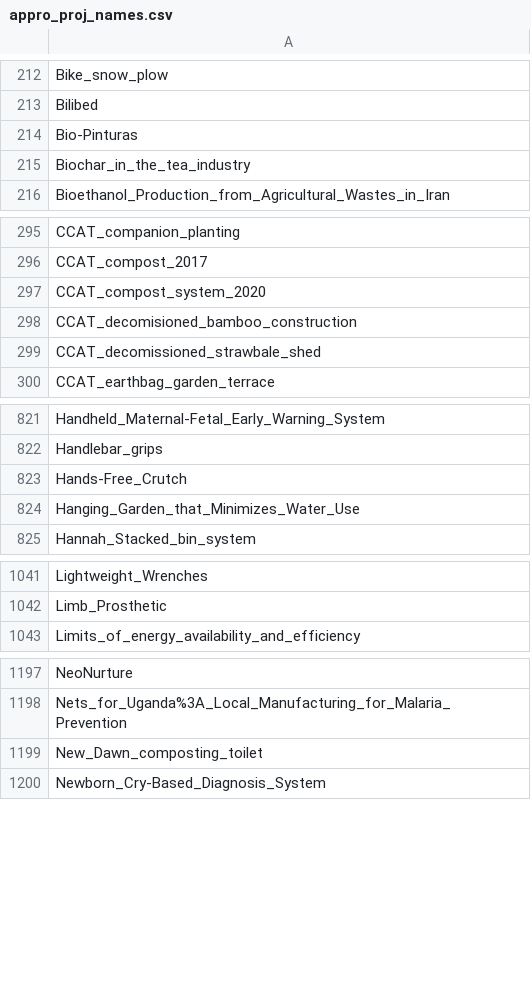
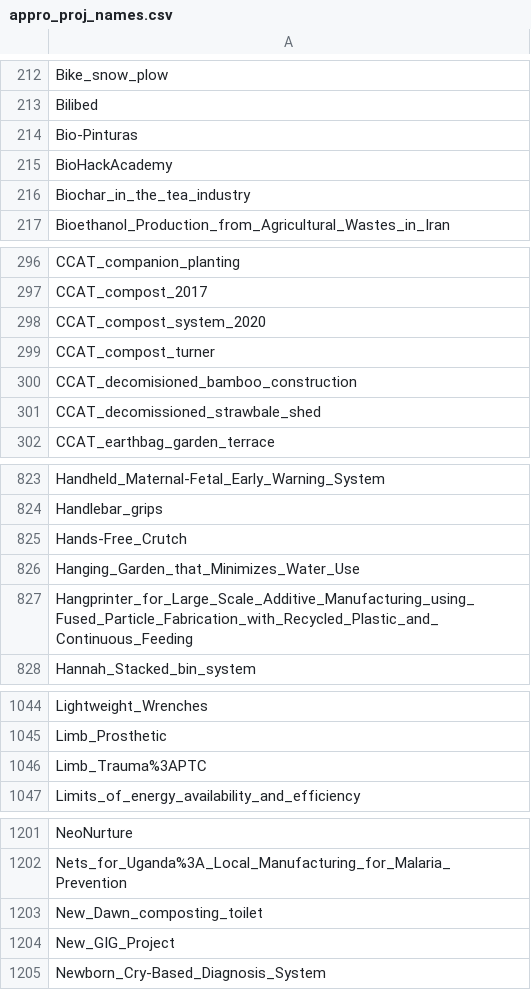
Before and after one commit to OPEN-NEXT/LOSH-Appropedia-Scraper, a CSV file: appro_proj_names.csv, drawn as a sheet; only a part is shown, gaps mark what is left out; the diff covers the shown part only.

```diff
--- a/appro_proj_names.csv
+++ b/appro_proj_names.csv
@@ -214,2 +214,3 @@ Bilibed
 Bio-Pinturas
+BioHackAcademy
 Biochar_in_the_tea_industry
@@ -297,2 +298,3 @@ CCAT_compost_2017
 CCAT_compost_system_2020
+CCAT_compost_turner
 CCAT_decomisioned_bamboo_construction
@@ -824,2 +826,3 @@ Hands-Free_Crutch
 Hanging_Garden_that_Minimizes_Water_Use
+Hangprinter_for_Large_Scale_Additive_Manufacturing_using_Fused_Particle_Fabrication_with_Recycled_Plastic_and_Continuous_Feeding
 Hannah_Stacked_bin_system
@@ -1042,2 +1045,3 @@ Lightweight_Wrenches
 Limb_Prosthetic
+Limb_Trauma%3APTC
 Limits_of_energy_availability_and_efficiency
@@ -1199,2 +1203,3 @@ Nets_for_Uganda%3A_Local_Manufacturing_for_Malaria_Prevention
 New_Dawn_composting_toilet
+New_GIG_Project
 Newborn_Cry-Based_Diagnosis_System
```
Also changed, not shown: 2 added rows and 1 removed row elsewhere in this file, appro_yaml_urls.csv, 1 other file.
